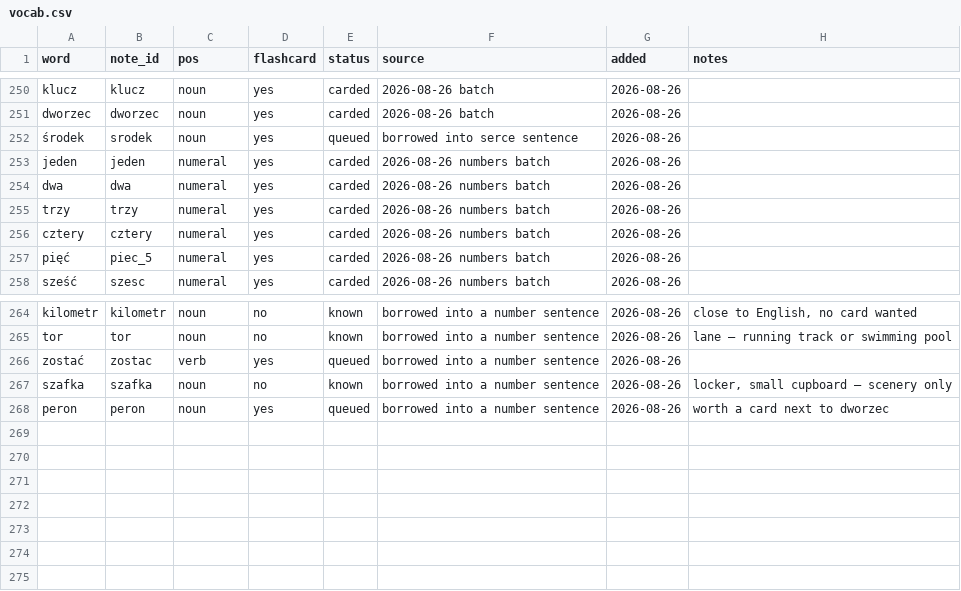
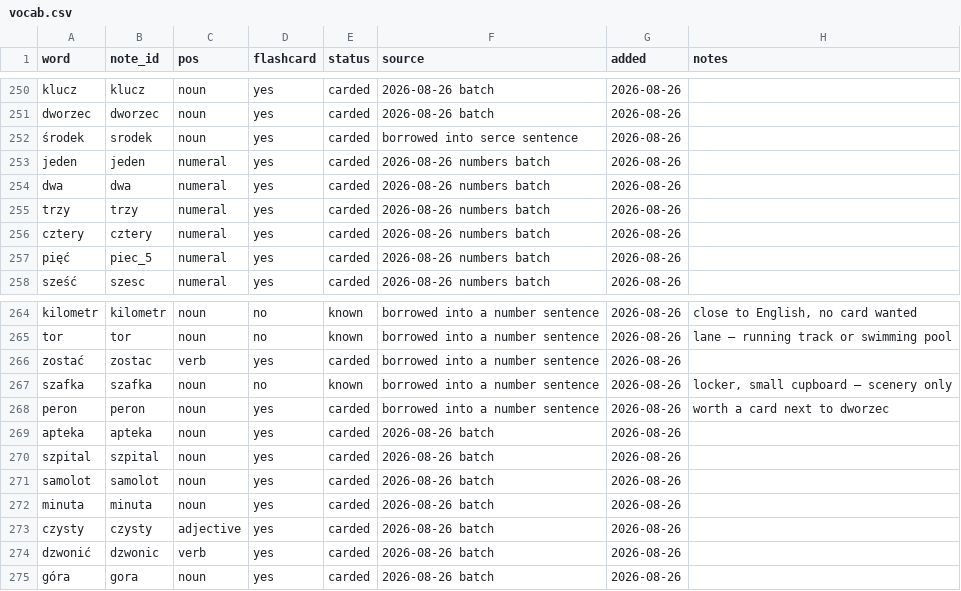
Before and after one commit to frhrpr/flashcards, a CSV file: deck/vocab.csv, drawn as a sheet; only a part is shown, gaps mark what is left out.

```diff
--- a/deck/vocab.csv
+++ b/deck/vocab.csv
@@ -251,3 +251,3 @@ klucz,klucz,noun,yes,carded,2026-08-26 batch,2026-08-26,
 dworzec,dworzec,noun,yes,carded,2026-08-26 batch,2026-08-26,
-środek,srodek,noun,yes,queued,borrowed into serce sentence,2026-08-26,
+środek,srodek,noun,yes,carded,borrowed into serce sentence,2026-08-26,
 jeden,jeden,numeral,yes,carded,2026-08-26 numbers batch,2026-08-26,
@@ -265,4 +265,11 @@ kilometr,kilometr,noun,no,known,borrowed into a number sentence,2026-08-26,"clos
 tor,tor,noun,no,known,borrowed into a number sentence,2026-08-26,lane — running track or swimming pool
-zostać,zostac,verb,yes,queued,borrowed into a number sentence,2026-08-26,
+zostać,zostac,verb,yes,carded,borrowed into a number sentence,2026-08-26,
 szafka,szafka,noun,no,known,borrowed into a number sentence,2026-08-26,"locker, small cupboard — scenery only"
-peron,peron,noun,yes,queued,borrowed into a number sentence,2026-08-26,worth a card next to dworzec
+peron,peron,noun,yes,carded,borrowed into a number sentence,2026-08-26,worth a card next to dworzec
+apteka,apteka,noun,yes,carded,2026-08-26 batch,2026-08-26,
+szpital,szpital,noun,yes,carded,2026-08-26 batch,2026-08-26,
+samolot,samolot,noun,yes,carded,2026-08-26 batch,2026-08-26,
+minuta,minuta,noun,yes,carded,2026-08-26 batch,2026-08-26,
+czysty,czysty,adjective,yes,carded,2026-08-26 batch,2026-08-26,
+dzwonić,dzwonic,verb,yes,carded,2026-08-26 batch,2026-08-26,
+góra,gora,noun,yes,carded,2026-08-26 batch,2026-08-26,
```
Also changed, not shown: 33 other files.
